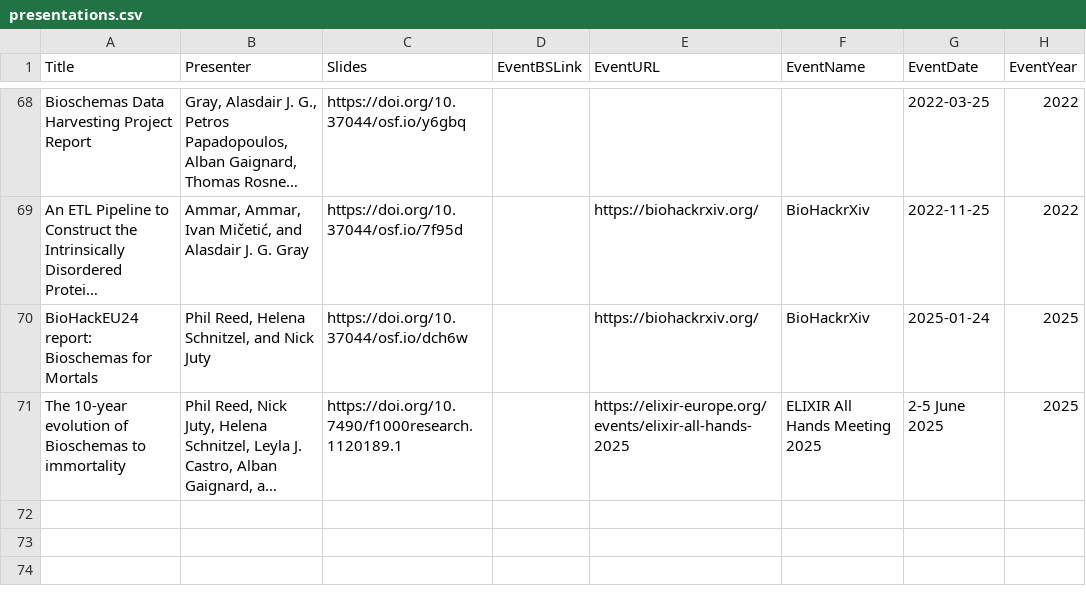
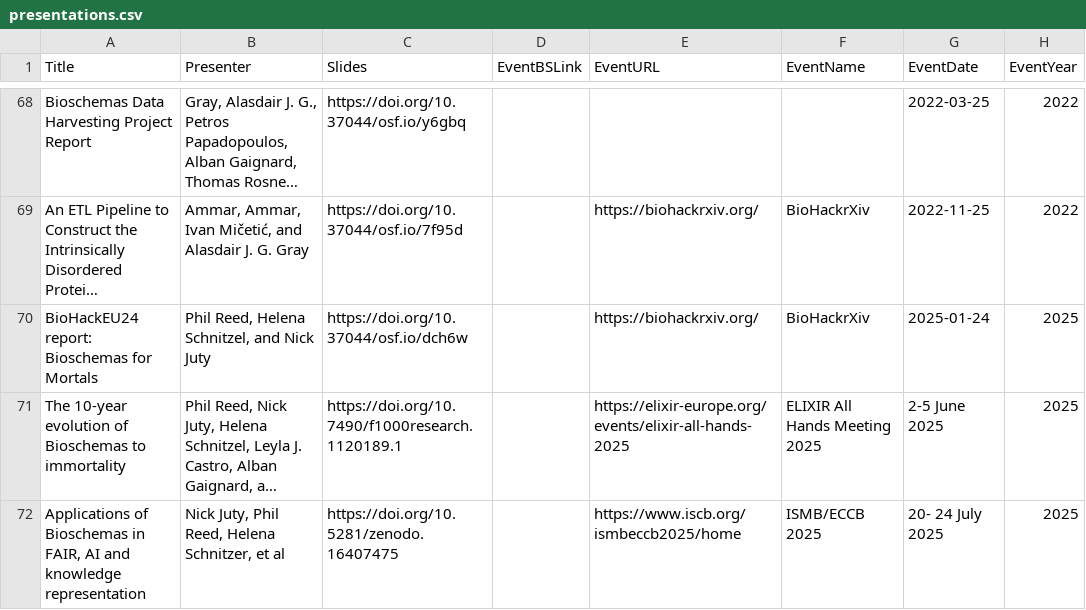
Before and after one commit to BioSchemas/bioschemas.github.io, a CSV file: _data/presentations.csv, drawn as a sheet; only a part is shown, gaps mark what is left out; long unchanged cells end in …; the diff names each change by its address in the sheet, - before the commit and + after, or states it on an @@ line.

Commit message:
Add ISMB/ECCB 2025 presentation

```diff
--- a/_data/presentations.csv
+++ b/_data/presentations.csv
+row 72: Applications of Bioschemas in FAIR, AI and knowledge representation | Nick Juty, Phil Reed, Helena Schnitzer, et al | https://doi.org/10.5281/zenodo.16407475 |  | https://www.iscb.org/ismbeccb2025/home | ISMB/ECCB 2025 | 20- 24 July 2025 | 2025
```
